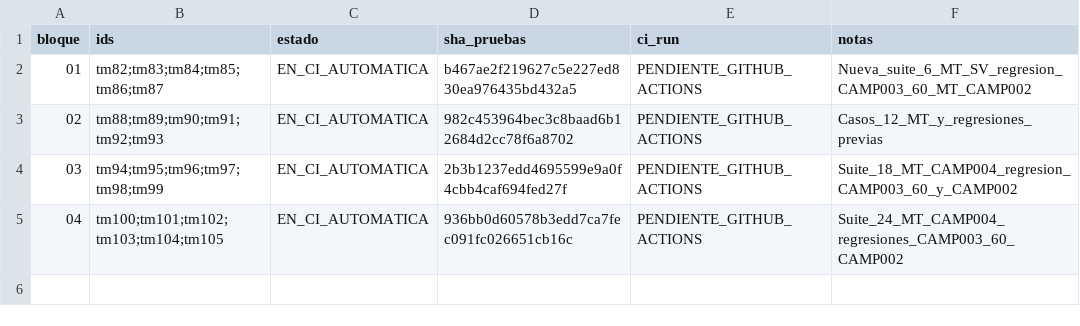
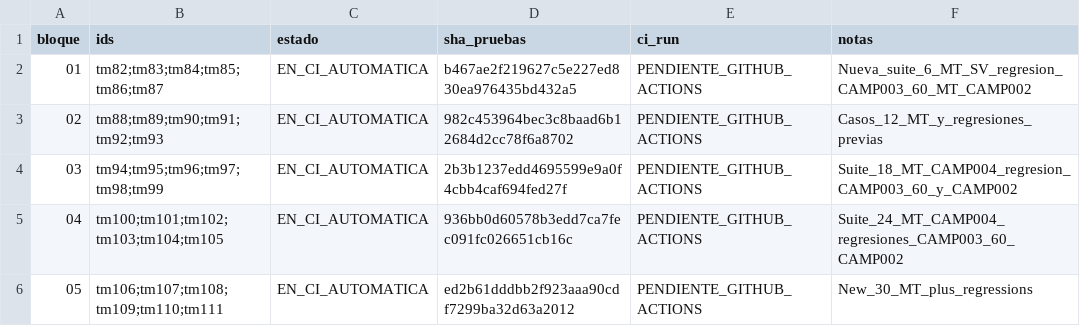
Before and after one commit to danielmariabardillo1412-creator/pokemon-calvo-, a CSV file: docs/coordination/items_parallel_v1/reports/W05/CAMP_004_PROGRESO.csv, drawn as a sheet.

Commit message:
test(w05): registrar CAMP004 bloque05

```diff
--- a/docs/coordination/items_parallel_v1/reports/W05/CAMP_004_PROGRESO.csv
+++ b/docs/coordination/items_parallel_v1/reports/W05/CAMP_004_PROGRESO.csv
@@ -5 +5,2 @@ bloque,ids,estado,sha_pruebas,ci_run,notas
 04,tm100;tm101;tm102;tm103;tm104;tm105,EN_CI_AUTOMATICA,936bb0d60578b3edd7ca7fec091fc026651cb16c,PENDIENTE_GITHUB_ACTIONS,Suite_24_MT_CAMP004_regresiones_CAMP003_60_CAMP002
+05,tm106;tm107;tm108;tm109;tm110;tm111,EN_CI_AUTOMATICA,ed2b61dddbb2f923aaa90cdf7299ba32d63a2012,PENDIENTE_GITHUB_ACTIONS,New_30_MT_plus_regressions
```
